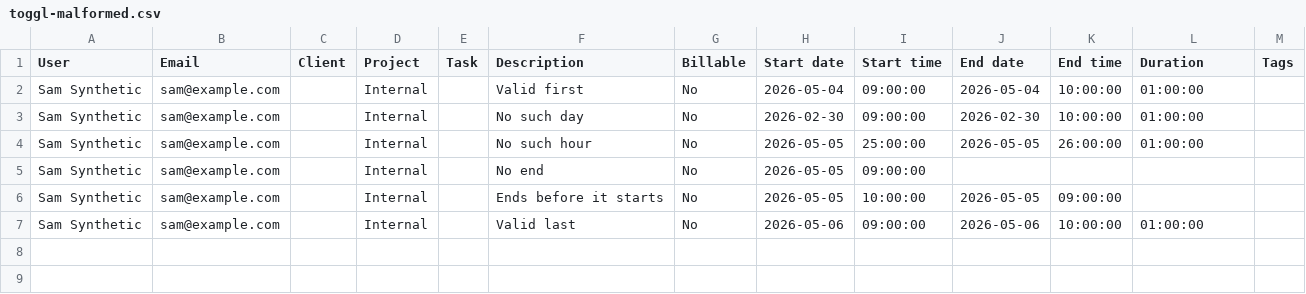
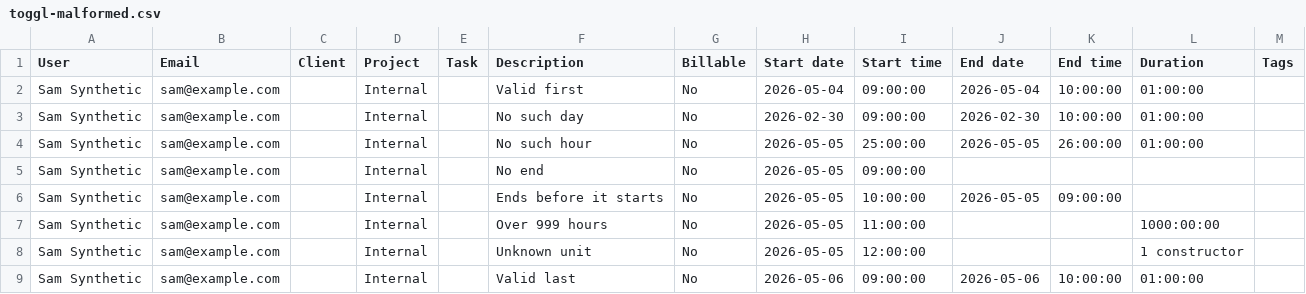
Before and after one commit to e0ipso/tokkl, a CSV file: e2e/fixtures-data/transfer/toggl-malformed.csv, drawn as a sheet; the diff names each change by its address in the sheet, - before the commit and + after, or states it on an @@ line.

Commit message:
test(e2e): cover the duration limit and canonical timezone names
The entry editor test types 1000h and "1 constructor" and expects the
inline duration error with nothing saved. The malformed Toggl CSV gets
two rows that report "Invalid end time or duration". Browser invite
acceptance now checks the stored zone, and a new profile spec shows a
zone set through the API in another case under its canonical name, with
the browser-zone notice only when the zones differ.

Refs: TT-0241
Refs: TT-0242

```diff
--- a/e2e/fixtures-data/transfer/toggl-malformed.csv
+++ b/e2e/fixtures-data/transfer/toggl-malformed.csv
+row 7: Sam Synthetic | sam@example.com |  | Internal |  | Over 999 hours | No | 2026-05-05 | 11:00:00 |  |  | 1000:00:00
+row 8: Sam Synthetic | sam@example.com |  | Internal |  | Unknown unit | No | 2026-05-05 | 12:00:00 |  |  | 1 constructor
```
Also changed, not shown: 4 other files.
